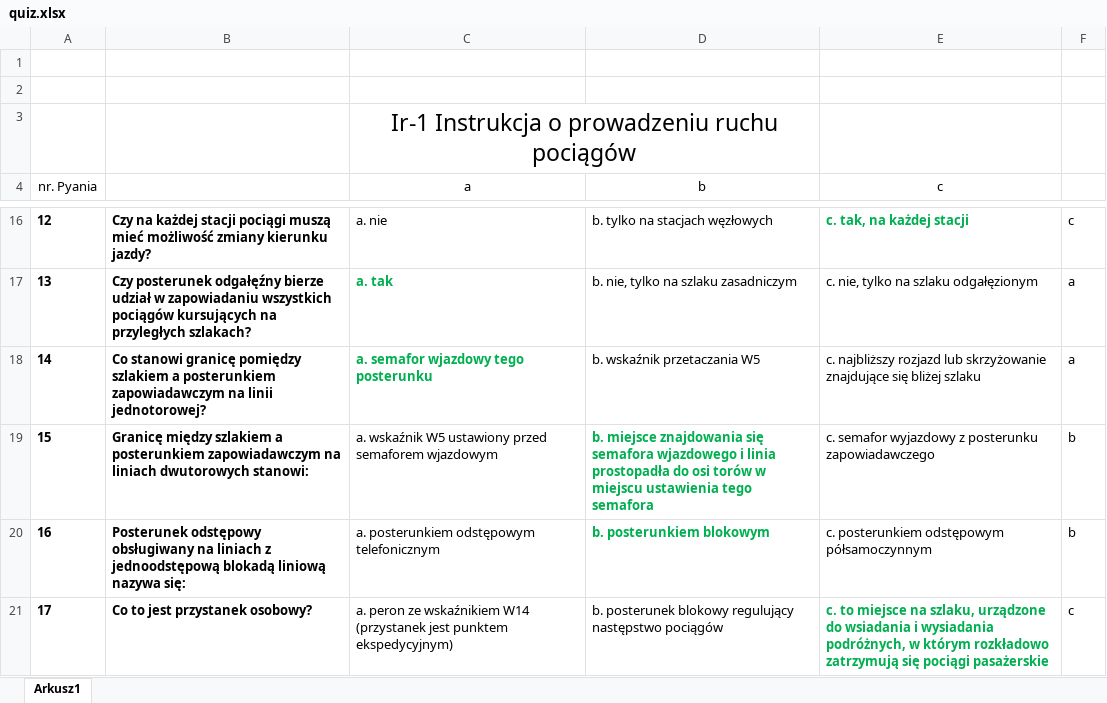
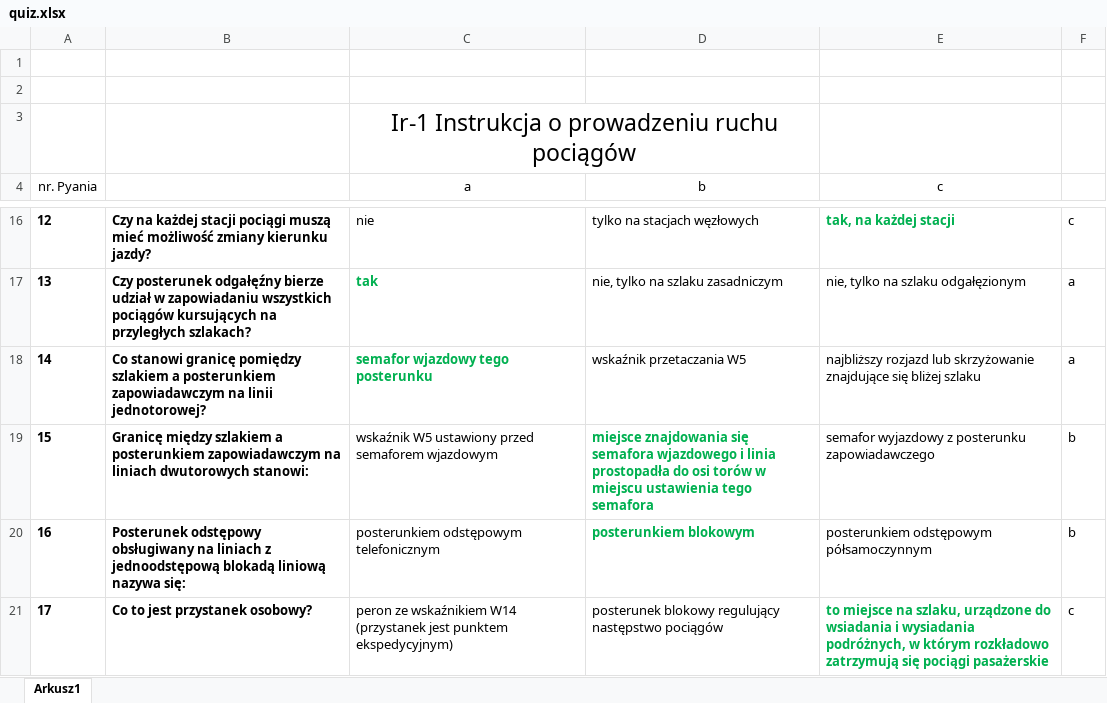
Before and after one commit to ISEDR-2026/quiz-kolejowy, an Excel workbook: quiz.xlsx, sheet Arkusz1, drawn as a sheet; only a part is shown, gaps mark what is left out; values as stored, in another font and other column widths than the file's, no borders; the diff covers the shown part only; the diff names each change by its address in the sheet, - before the commit and + after, or states it on an @@ line.

```diff
--- a/quiz.xlsx (sheet Arkusz1)
+++ b/quiz.xlsx (sheet Arkusz1)
-C16 (a): a. nie
+C16 (a): nie
-D16 (b): b. tylko na stacjach węzłowych
+D16 (b): tylko na stacjach węzłowych
-E16 (c): c. tak, na każdej stacji
+E16 (c): tak, na każdej stacji
-C17 (a): a. tak
+C17 (a): tak
-D17 (b): b. nie, tylko na szlaku zasadniczym
+D17 (b): nie, tylko na szlaku zasadniczym
-E17 (c): c. nie, tylko na szlaku odgałęzionym
+E17 (c): nie, tylko na szlaku odgałęzionym
-C18 (a): a. semafor wjazdowy tego posterunku
+C18 (a): semafor wjazdowy tego posterunku
-D18 (b): b. wskaźnik przetaczania W5
+D18 (b): wskaźnik przetaczania W5
-E18 (c): c. najbliższy rozjazd…
+E18 (c): najbliższy rozjazd…
-C19 (a): a. wskaźnik W5…
+C19 (a): wskaźnik W5…
-D19 (b): b. miejsce znajdowania…
+D19 (b): miejsce znajdowania…
-E19 (c): c. semafor wyjazdowy…
+E19 (c): semafor wyjazdowy…
-C20 (a): a. posterunkiem odstępowym telefonicznym
+C20 (a): posterunkiem odstępowym telefonicznym
-D20 (b): b. posterunkiem blokowym
+D20 (b): posterunkiem blokowym
-E20 (c): c. posterunkiem odstępowym półsamoczynnym
+E20 (c): posterunkiem odstępowym półsamoczynnym
-C21 (a): a. peron ze…
+C21 (a): peron ze…
-D21 (b): b. posterunek blokowy…
+D21 (b): posterunek blokowy…
-E21 (c): c. to miejsce…
+E21 (c): to miejsce…
```
Also changed, not shown: 1331 edited cells elsewhere in this sheet.
